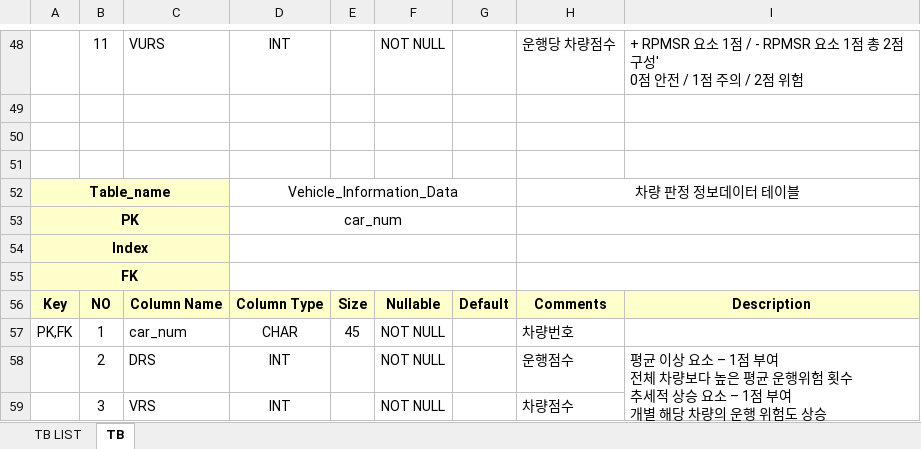
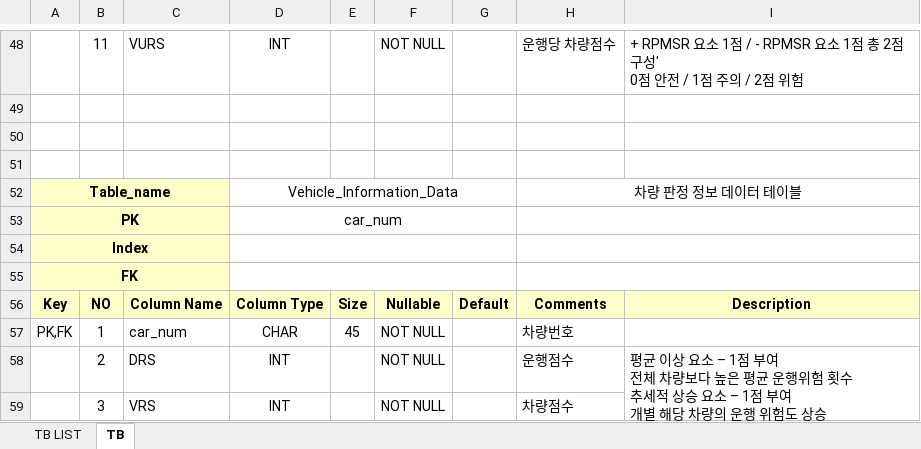
Before and after one commit to K-DIGITAL-Team4/BackEnd, an Excel workbook: DB명세서.xlsx, sheet TB, drawn as a sheet; only a part is shown, gaps mark what is left out; values as stored, in another font and other column widths than the file's, no borders; the diff covers the shown part only; the diff names each change by its address in the sheet, - before the commit and + after, or states it on an @@ line.

```diff
--- a/DB명세서.xlsx (sheet TB)
+++ b/DB명세서.xlsx (sheet TB)
-H52: 차량 판정 정보데이터 테이블
+H52: 차량 판정 정보 데이터 테이블
```
Also changed, not shown: 9 added rows and 4 edited cells elsewhere in this sheet, sheet TB LIST, 2 other files.
